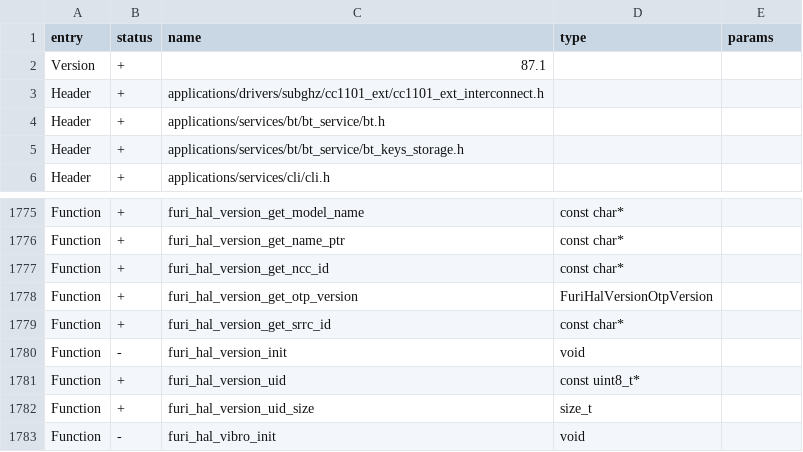
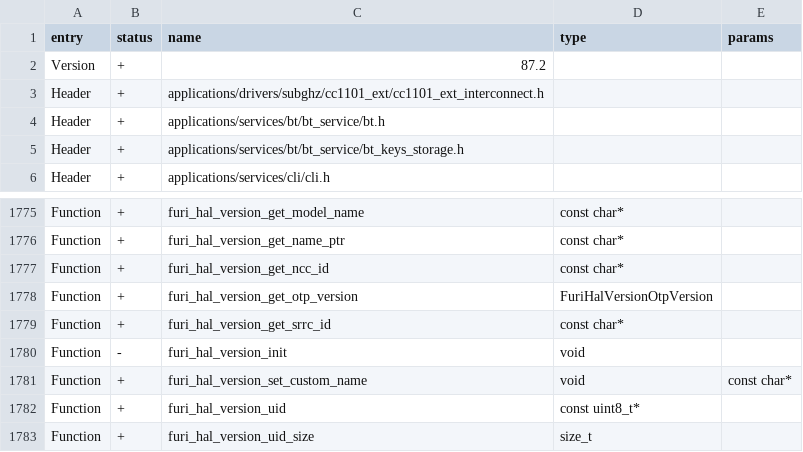
Before and after one commit to DuckyScript/flipped, a CSV file: targets/f7/api_symbols.csv, drawn as a sheet; only a part is shown, gaps mark what is left out; the shorter side is filled out with more unchanged rows.

```diff
--- a/targets/f7/api_symbols.csv
+++ b/targets/f7/api_symbols.csv
@@ -1,3 +1,3 @@
 entry,status,name,type,params
-Version,+,87.1,,
+Version,+,87.2,,
 Header,+,applications/drivers/subghz/cc1101_ext/cc1101_ext_interconnect.h,,
@@ -1780,2 +1780,3 @@ Function,+,furi_hal_version_get_srrc_id,const char*,
 Function,-,furi_hal_version_init,void,
+Function,+,furi_hal_version_set_custom_name,void,const char*
 Function,+,furi_hal_version_uid,const uint8_t*,
```
Also changed, not shown: 3 other files.
